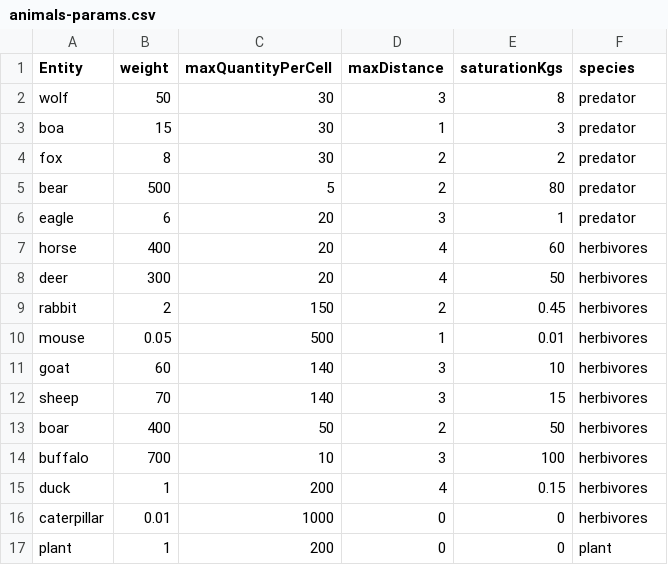
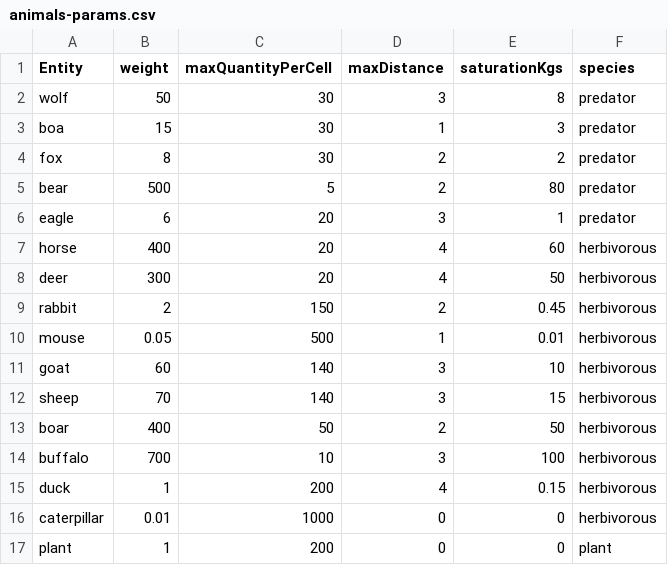
Before and after one commit to VladimirFortushin/JRUIslandSimulation, a CSV file: src/main/resources/animals-params.csv, drawn as a sheet.

```diff
--- a/src/main/resources/animals-params.csv
+++ b/src/main/resources/animals-params.csv
@@ -6,12 +6,12 @@ bear,500,5,2,80,predator
 eagle,6,20,3,1,predator
-horse,400,20,4,60,herbivores
-deer,300,20,4,50,herbivores
-rabbit,2,150,2,"0.45",herbivores
-mouse,0.05,500,1,0.01,herbivores
-goat,60,140,3,10,herbivores
-sheep,70,140,3,15,herbivores
-boar,400,50,2,50,herbivores
-buffalo,700,10,3,100,herbivores
-duck,1,200,4,"0.15",herbivores
-caterpillar,"0.01",1000,0,0,herbivores
+horse,400,20,4,60,herbivorous
+deer,300,20,4,50,herbivorous
+rabbit,2,150,2,"0.45",herbivorous
+mouse,0.05,500,1,0.01,herbivorous
+goat,60,140,3,10,herbivorous
+sheep,70,140,3,15,herbivorous
+boar,400,50,2,50,herbivorous
+buffalo,700,10,3,100,herbivorous
+duck,1,200,4,"0.15",herbivorous
+caterpillar,"0.01",1000,0,0,herbivorous
 plant,1,200,0,0,plant
```
Also changed, not shown: target/classes/animals-params.csv, target/classes/eat-chance.csv, 34 other files.
